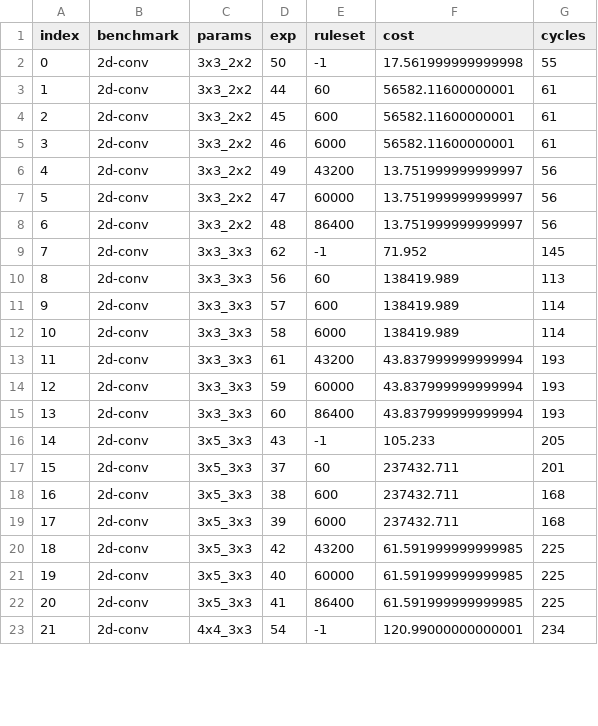
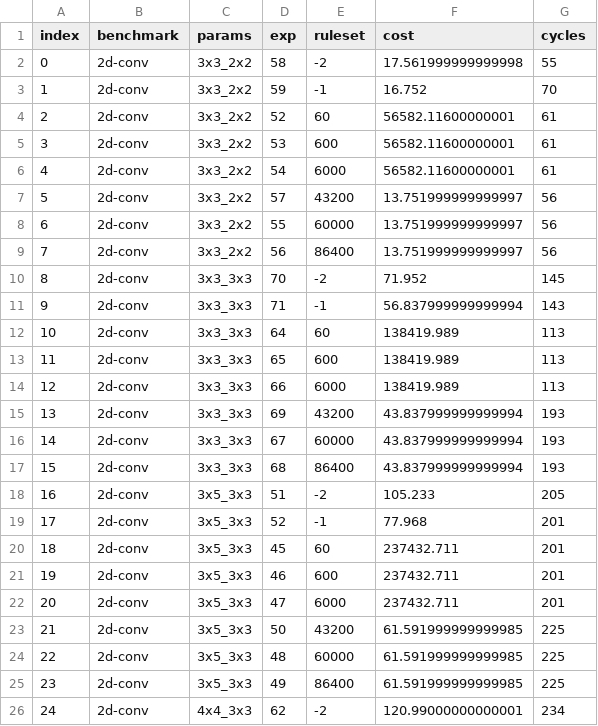
Before and after one commit to benginow/comp-gen, a CSV file: server/figs/data/ruleset_ablation.csv, drawn as a sheet; only a part is shown; addresses are those after the commit; the diff covers the shown part only; the diff names each change by its address in the sheet, - before the commit and + after, or states it on an @@ line.

Commit message:
changed the cost function to select for uniform vectors

```diff
--- a/server/figs/data/ruleset_ablation.csv
+++ b/server/figs/data/ruleset_ablation.csv
-D2 (exp): 50
+D2 (exp): 58
-E2 (ruleset): -1
+E2 (ruleset): -2
+row 3: 1 | 2d-conv | 3x3_2x2 | 59 | -1 | 16.752 | 70
@@ column A (index) renumbered between rows 4 and 52 @@
-D4 (exp): 44
+D4 (exp): 52
-D5 (exp): 45
+D5 (exp): 53
-D6 (exp): 46
+D6 (exp): 54
-D7 (exp): 49
+D7 (exp): 57
-D8 (exp): 47
+D8 (exp): 55
-D9 (exp): 48
+D9 (exp): 56
-D10 (exp): 62
+D10 (exp): 70
-E10 (ruleset): -1
+E10 (ruleset): -2
+row 11: 9 | 2d-conv | 3x3_3x3 | 71 | -1 | 56.837999999999994 | 143
-D12 (exp): 56
+D12 (exp): 64
-D13 (exp): 57
+D13 (exp): 65
-G13:G14 (cycles): 114
+G13:G14 (cycles): 113
-D14 (exp): 58
+D14 (exp): 66
-D15 (exp): 61
+D15 (exp): 69
-D16 (exp): 59
+D16 (exp): 67
-D17 (exp): 60
+D17 (exp): 68
-D18 (exp): 43
+D18 (exp): 51
-E18 (ruleset): -1
+E18 (ruleset): -2
+row 19: 17 | 2d-conv | 3x5_3x3 | 52 | -1 | 77.968 | 201
-D20 (exp): 37
+D20 (exp): 45
-D21 (exp): 38
+D21 (exp): 46
-G21:G22 (cycles): 168
+G21:G22 (cycles): 201
-D22 (exp): 39
+D22 (exp): 47
-D23 (exp): 42
+D23 (exp): 50
-D24 (exp): 40
+D24 (exp): 48
-D25 (exp): 41
+D25 (exp): 49
-D26 (exp): 54
+D26 (exp): 62
-E26 (ruleset): -1
+E26 (ruleset): -2
```
Also changed, not shown: 3 added rows, 4 removed rows and 31 edited cells elsewhere in this file, 14 other files.
